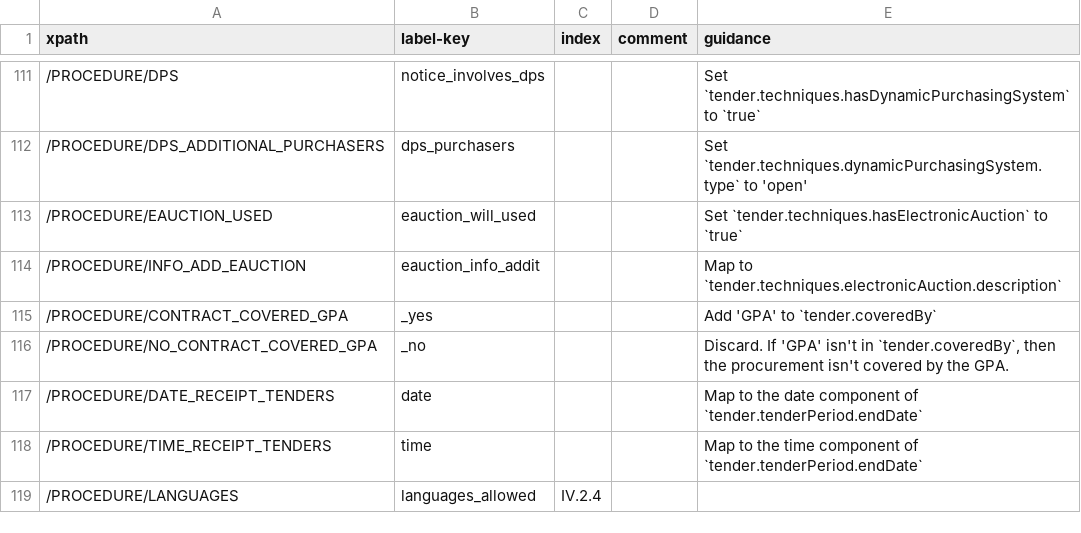
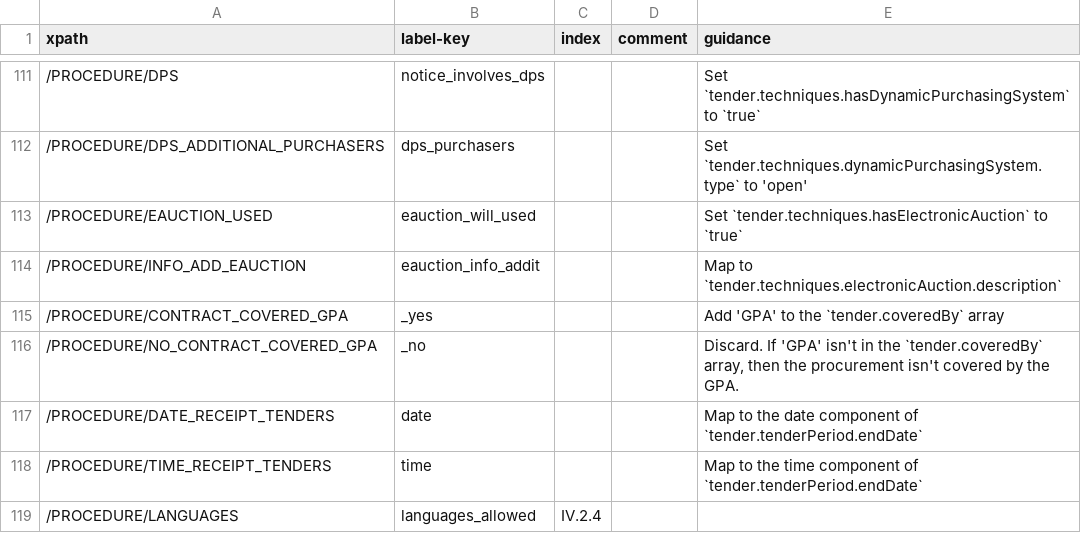
Before and after one commit to open-contracting/european-union-support, a CSV file: output/mapping/F01_2014.csv, drawn as a sheet; only a part is shown, gaps mark what is left out.

Commit message:
Clarify that tender.coveredBy is an array

```diff
--- a/output/mapping/F01_2014.csv
+++ b/output/mapping/F01_2014.csv
@@ -114,4 +114,4 @@ xpath,label-key,index,comment,guidance
 /PROCEDURE/INFO_ADD_EAUCTION,eauction_info_addit,,,Map to `tender.techniques.electronicAuction.description`
-/PROCEDURE/CONTRACT_COVERED_GPA,_yes,,,Add 'GPA' to `tender.coveredBy`
-/PROCEDURE/NO_CONTRACT_COVERED_GPA,_no,,,"Discard. If 'GPA' isn't in `tender.coveredBy`, then the procurement isn't covered by the GPA."
+/PROCEDURE/CONTRACT_COVERED_GPA,_yes,,,Add 'GPA' to the `tender.coveredBy` array
+/PROCEDURE/NO_CONTRACT_COVERED_GPA,_no,,,"Discard. If 'GPA' isn't in the `tender.coveredBy` array, then the procurement isn't covered by the GPA."
 /PROCEDURE/DATE_RECEIPT_TENDERS,date,,,Map to the date component of `tender.tenderPeriod.endDate`
```
Also changed, not shown: output/mapping/F02_2014.csv, output/mapping/F03_2014.csv, 6 other files.
